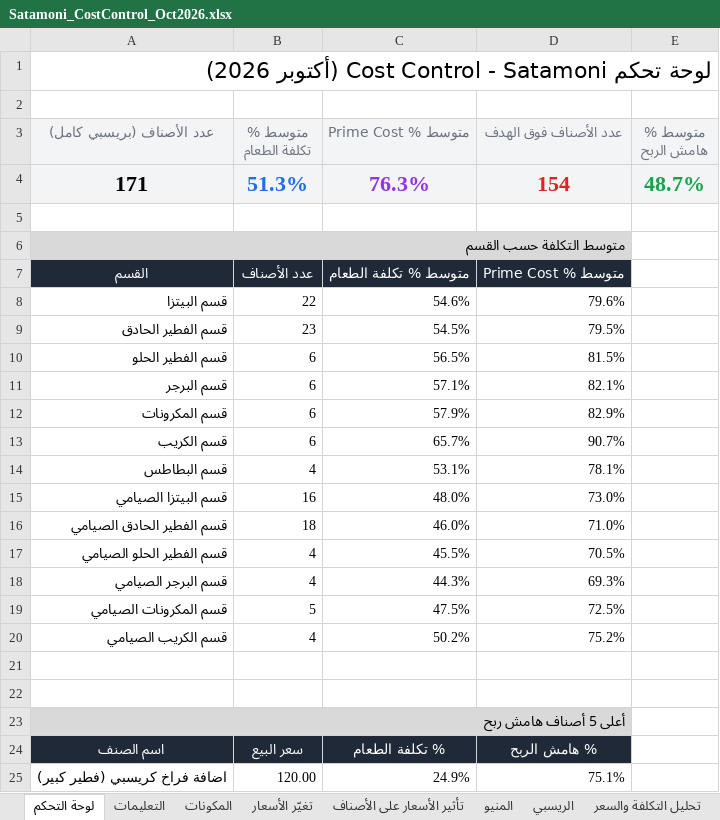
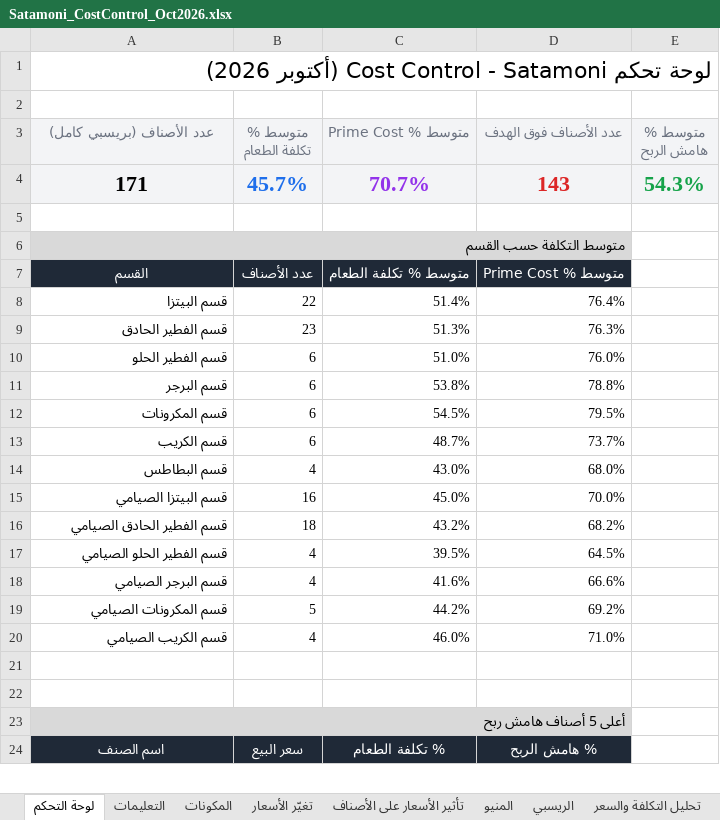
Before and after one commit to andriasatamoni-del/satamoni-backend, an Excel workbook: docs/cost-control/Satamoni_CostControl_Oct2026.xlsx, sheet لوحة التحكم, drawn as a sheet; only a part is shown; values as stored, in another font and other column widths than the file's, no borders; charts and pictures not drawn; removed rows and columns are numbered as before the commit, all else as after; the diff covers the shown part only; the diff names each change by its address in the sheet, - before the commit and + after, or states it on an @@ line.

```diff
--- a/docs/cost-control/Satamoni_CostControl_Oct2026.xlsx (sheet لوحة التحكم)
+++ b/docs/cost-control/Satamoni_CostControl_Oct2026.xlsx (sheet لوحة التحكم)
-B4 (متوسط % تكلفة الطعام): 51.3%
+B4 (متوسط % تكلفة الطعام): 45.7%
-C4 (متوسط % Prime Cost): 76.3%
+C4 (متوسط % Prime Cost): 70.7%
-D4 (عدد الأصناف فوق الهدف): 154
+D4 (عدد الأصناف فوق الهدف): 143
-E4 (متوسط % هامش الربح): 48.7%
+E4 (متوسط % هامش الربح): 54.3%
-C8 (متوسط % Prime Cost): 54.6%
+C8 (متوسط % Prime Cost): 51.4%
-D8 (عدد الأصناف فوق الهدف): 79.6%
+D8 (عدد الأصناف فوق الهدف): 76.4%
-C9 (متوسط % Prime Cost): 54.5%
+C9 (متوسط % Prime Cost): 51.3%
-D9 (عدد الأصناف فوق الهدف): 79.5%
+D9 (عدد الأصناف فوق الهدف): 76.3%
-C10 (متوسط % Prime Cost): 56.5%
+C10 (متوسط % Prime Cost): 51.0%
-D10 (عدد الأصناف فوق الهدف): 81.5%
+D10 (عدد الأصناف فوق الهدف): 76.0%
-C11 (متوسط % Prime Cost): 57.1%
+C11 (متوسط % Prime Cost): 53.8%
-D11 (عدد الأصناف فوق الهدف): 82.1%
+D11 (عدد الأصناف فوق الهدف): 78.8%
-C12 (متوسط % Prime Cost): 57.9%
+C12 (متوسط % Prime Cost): 54.5%
-D12 (عدد الأصناف فوق الهدف): 82.9%
+D12 (عدد الأصناف فوق الهدف): 79.5%
-C13 (متوسط % Prime Cost): 65.7%
+C13 (متوسط % Prime Cost): 48.7%
-D13 (عدد الأصناف فوق الهدف): 90.7%
+D13 (عدد الأصناف فوق الهدف): 73.7%
-C14 (متوسط % Prime Cost): 53.1%
+C14 (متوسط % Prime Cost): 43.0%
-D14 (عدد الأصناف فوق الهدف): 78.1%
+D14 (عدد الأصناف فوق الهدف): 68.0%
-C15 (متوسط % Prime Cost): 48.0%
+C15 (متوسط % Prime Cost): 45.0%
-D15 (عدد الأصناف فوق الهدف): 73.0%
+D15 (عدد الأصناف فوق الهدف): 70.0%
-C16 (متوسط % Prime Cost): 46.0%
+C16 (متوسط % Prime Cost): 43.2%
-D16 (عدد الأصناف فوق الهدف): 71.0%
+D16 (عدد الأصناف فوق الهدف): 68.2%
-C17 (متوسط % Prime Cost): 45.5%
+C17 (متوسط % Prime Cost): 39.5%
-D17 (عدد الأصناف فوق الهدف): 70.5%
+D17 (عدد الأصناف فوق الهدف): 64.5%
-C18 (متوسط % Prime Cost): 44.3%
+C18 (متوسط % Prime Cost): 41.6%
-D18 (عدد الأصناف فوق الهدف): 69.3%
+D18 (عدد الأصناف فوق الهدف): 66.6%
-C19 (متوسط % Prime Cost): 47.5%
+C19 (متوسط % Prime Cost): 44.2%
-D19 (عدد الأصناف فوق الهدف): 72.5%
+D19 (عدد الأصناف فوق الهدف): 69.2%
-C20 (متوسط % Prime Cost): 50.2%
+C20 (متوسط % Prime Cost): 46.0%
-D20 (عدد الأصناف فوق الهدف): 75.2%
+D20 (عدد الأصناف فوق الهدف): 71.0%
-row 25: اضافة فراخ كريسبي (فطير كبير) | 120.00 | 24.9% | 75.1%
```
Also changed, not shown: 6 added rows, 5 removed rows and 12 edited cells elsewhere in this sheet, sheet تحليل التكلفة والسعر, sheet تأثير الأسعار على الأصناف, sheet هندسة المنيو, sheet المنيو, sheet مقارنة الفروع, sheet نقطة التعادل, 1 more sheet, formulas that keep their value, hidden cells, charts or pictures.
